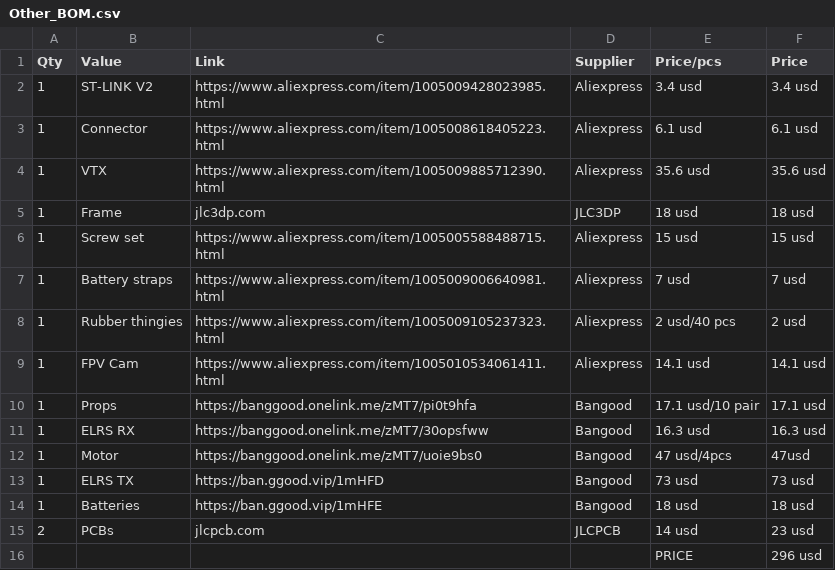
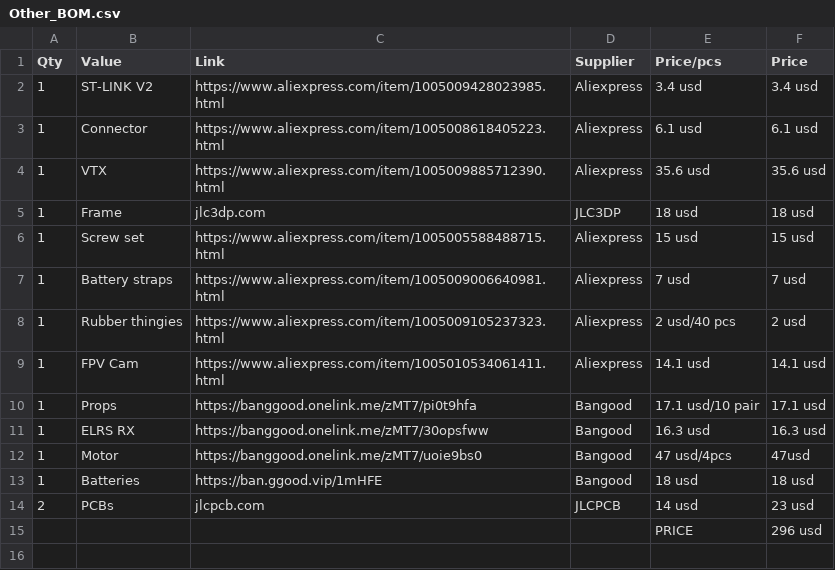
Before and after one commit to vili111111p/Self-made-drone, a CSV file: BOM/Other_BOM.csv, drawn as a sheet; the diff names each change by its address in the sheet, - before the commit and + after, or states it on an @@ line.

Commit message:
Reformat BOM CSV to remove extra lines

```diff
--- a/BOM/Other_BOM.csv
+++ b/BOM/Other_BOM.csv
-row 13: 1 | ELRS TX | https://ban.ggood.vip/1mHFD | Bangood | 73 usd | 73 usd
```
